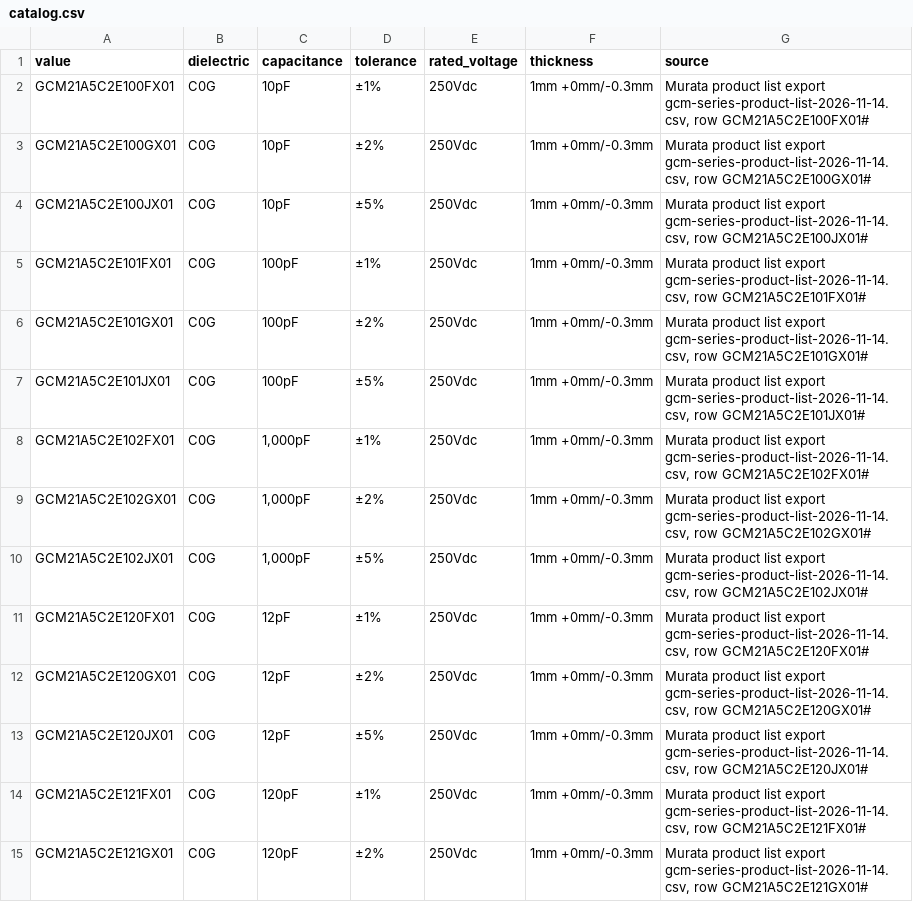
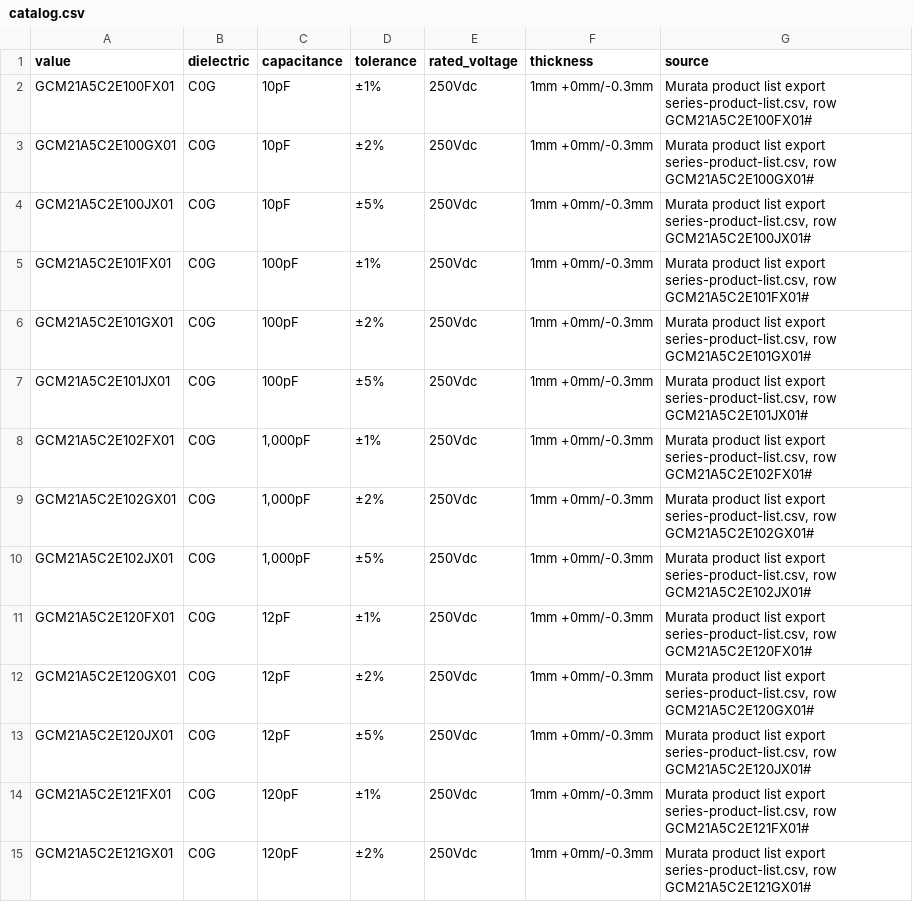
Before and after one commit to kb1lqc/AgentEDA-Parts, a CSV file: components/Murata/GCM21A/catalog.csv, drawn as a sheet; only a part is shown; the diff covers the shown part only.

```diff
--- a/components/Murata/GCM21A/catalog.csv
+++ b/components/Murata/GCM21A/catalog.csv
@@ -1,15 +1,15 @@
 value,dielectric,capacitance,tolerance,rated_voltage,thickness,source
-GCM21A5C2E100FX01,C0G,10pF,±1%,250Vdc,1mm +0mm/-0.3mm,"Murata product list export gcm-series-product-list-2026-11-14.csv, row GCM21A5C2E100FX01#"
-GCM21A5C2E100GX01,C0G,10pF,±2%,250Vdc,1mm +0mm/-0.3mm,"Murata product list export gcm-series-product-list-2026-11-14.csv, row GCM21A5C2E100GX01#"
-GCM21A5C2E100JX01,C0G,10pF,±5%,250Vdc,1mm +0mm/-0.3mm,"Murata product list export gcm-series-product-list-2026-11-14.csv, row GCM21A5C2E100JX01#"
-GCM21A5C2E101FX01,C0G,100pF,±1%,250Vdc,1mm +0mm/-0.3mm,"Murata product list export gcm-series-product-list-2026-11-14.csv, row GCM21A5C2E101FX01#"
-GCM21A5C2E101GX01,C0G,100pF,±2%,250Vdc,1mm +0mm/-0.3mm,"Murata product list export gcm-series-product-list-2026-11-14.csv, row GCM21A5C2E101GX01#"
-GCM21A5C2E101JX01,C0G,100pF,±5%,250Vdc,1mm +0mm/-0.3mm,"Murata product list export gcm-series-product-list-2026-11-14.csv, row GCM21A5C2E101JX01#"
-GCM21A5C2E102FX01,C0G,"1,000pF",±1%,250Vdc,1mm +0mm/-0.3mm,"Murata product list export gcm-series-product-list-2026-11-14.csv, row GCM21A5C2E102FX01#"
-GCM21A5C2E102GX01,C0G,"1,000pF",±2%,250Vdc,1mm +0mm/-0.3mm,"Murata product list export gcm-series-product-list-2026-11-14.csv, row GCM21A5C2E102GX01#"
-GCM21A5C2E102JX01,C0G,"1,000pF",±5%,250Vdc,1mm +0mm/-0.3mm,"Murata product list export gcm-series-product-list-2026-11-14.csv, row GCM21A5C2E102JX01#"
-GCM21A5C2E120FX01,C0G,12pF,±1%,250Vdc,1mm +0mm/-0.3mm,"Murata product list export gcm-series-product-list-2026-11-14.csv, row GCM21A5C2E120FX01#"
-GCM21A5C2E120GX01,C0G,12pF,±2%,250Vdc,1mm +0mm/-0.3mm,"Murata product list export gcm-series-product-list-2026-11-14.csv, row GCM21A5C2E120GX01#"
-GCM21A5C2E120JX01,C0G,12pF,±5%,250Vdc,1mm +0mm/-0.3mm,"Murata product list export gcm-series-product-list-2026-11-14.csv, row GCM21A5C2E120JX01#"
-GCM21A5C2E121FX01,C0G,120pF,±1%,250Vdc,1mm +0mm/-0.3mm,"Murata product list export gcm-series-product-list-2026-11-14.csv, row GCM21A5C2E121FX01#"
-GCM21A5C2E121GX01,C0G,120pF,±2%,250Vdc,1mm +0mm/-0.3mm,"Murata product list export gcm-series-product-list-2026-11-14.csv, row GCM21A5C2E121GX01#"
+GCM21A5C2E100FX01,C0G,10pF,±1%,250Vdc,1mm +0mm/-0.3mm,"Murata product list export series-product-list.csv, row GCM21A5C2E100FX01#"
+GCM21A5C2E100GX01,C0G,10pF,±2%,250Vdc,1mm +0mm/-0.3mm,"Murata product list export series-product-list.csv, row GCM21A5C2E100GX01#"
+GCM21A5C2E100JX01,C0G,10pF,±5%,250Vdc,1mm +0mm/-0.3mm,"Murata product list export series-product-list.csv, row GCM21A5C2E100JX01#"
+GCM21A5C2E101FX01,C0G,100pF,±1%,250Vdc,1mm +0mm/-0.3mm,"Murata product list export series-product-list.csv, row GCM21A5C2E101FX01#"
+GCM21A5C2E101GX01,C0G,100pF,±2%,250Vdc,1mm +0mm/-0.3mm,"Murata product list export series-product-list.csv, row GCM21A5C2E101GX01#"
+GCM21A5C2E101JX01,C0G,100pF,±5%,250Vdc,1mm +0mm/-0.3mm,"Murata product list export series-product-list.csv, row GCM21A5C2E101JX01#"
+GCM21A5C2E102FX01,C0G,"1,000pF",±1%,250Vdc,1mm +0mm/-0.3mm,"Murata product list export series-product-list.csv, row GCM21A5C2E102FX01#"
+GCM21A5C2E102GX01,C0G,"1,000pF",±2%,250Vdc,1mm +0mm/-0.3mm,"Murata product list export series-product-list.csv, row GCM21A5C2E102GX01#"
+GCM21A5C2E102JX01,C0G,"1,000pF",±5%,250Vdc,1mm +0mm/-0.3mm,"Murata product list export series-product-list.csv, row GCM21A5C2E102JX01#"
+GCM21A5C2E120FX01,C0G,12pF,±1%,250Vdc,1mm +0mm/-0.3mm,"Murata product list export series-product-list.csv, row GCM21A5C2E120FX01#"
+GCM21A5C2E120GX01,C0G,12pF,±2%,250Vdc,1mm +0mm/-0.3mm,"Murata product list export series-product-list.csv, row GCM21A5C2E120GX01#"
+GCM21A5C2E120JX01,C0G,12pF,±5%,250Vdc,1mm +0mm/-0.3mm,"Murata product list export series-product-list.csv, row GCM21A5C2E120JX01#"
+GCM21A5C2E121FX01,C0G,120pF,±1%,250Vdc,1mm +0mm/-0.3mm,"Murata product list export series-product-list.csv, row GCM21A5C2E121FX01#"
+GCM21A5C2E121GX01,C0G,120pF,±2%,250Vdc,1mm +0mm/-0.3mm,"Murata product list export series-product-list.csv, row GCM21A5C2E121GX01#"
```
Also changed, not shown: 149 edited cells elsewhere in this file, components/Murata/GCM219/catalog.csv, components/Murata/GCM21B/catalog.csv, 22 other files.
